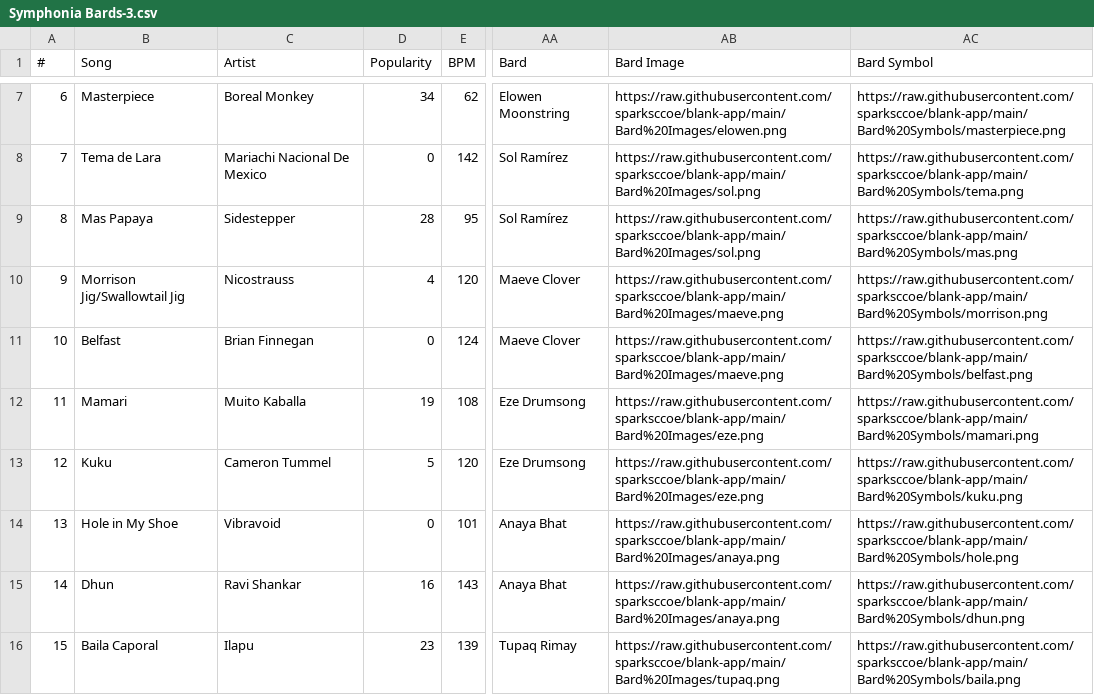
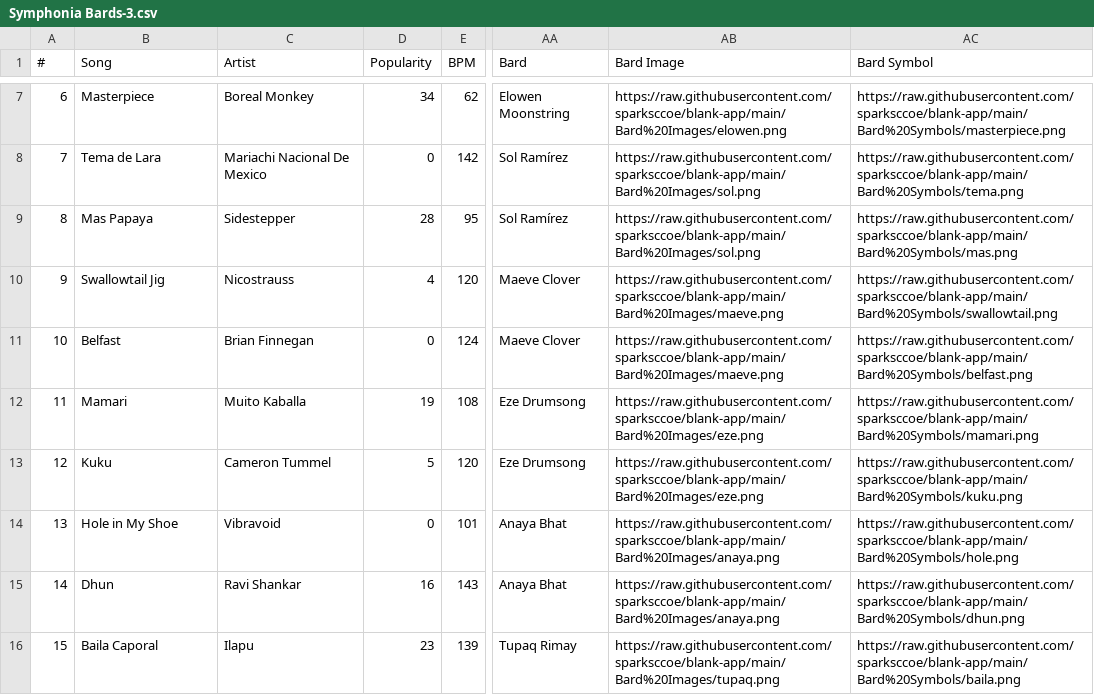
Before and after one commit to sparksccoe/blank-app, a CSV file: Symphonia Bards-3.csv, drawn as a sheet; only a part is shown, gaps mark what is left out; the diff names each change by its address in the sheet, - before the commit and + after, or states it on an @@ line.

Commit message:
updated symphonia bards

```diff
--- a/Symphonia Bards-3.csv
+++ b/Symphonia Bards-3.csv
-B10 (Song): Morrison Jig/Swallowtail Jig
+B10 (Song): Swallowtail Jig
-AC10 (Bard Symbol): https://raw.githubusercontent.com/sparksccoe/blank-app/main/Bard%20Symbols/morrison.png
+AC10 (Bard Symbol): https://raw.githubusercontent.com/sparksccoe/blank-app/main/Bard%20Symbols/swallowtail.png
```
